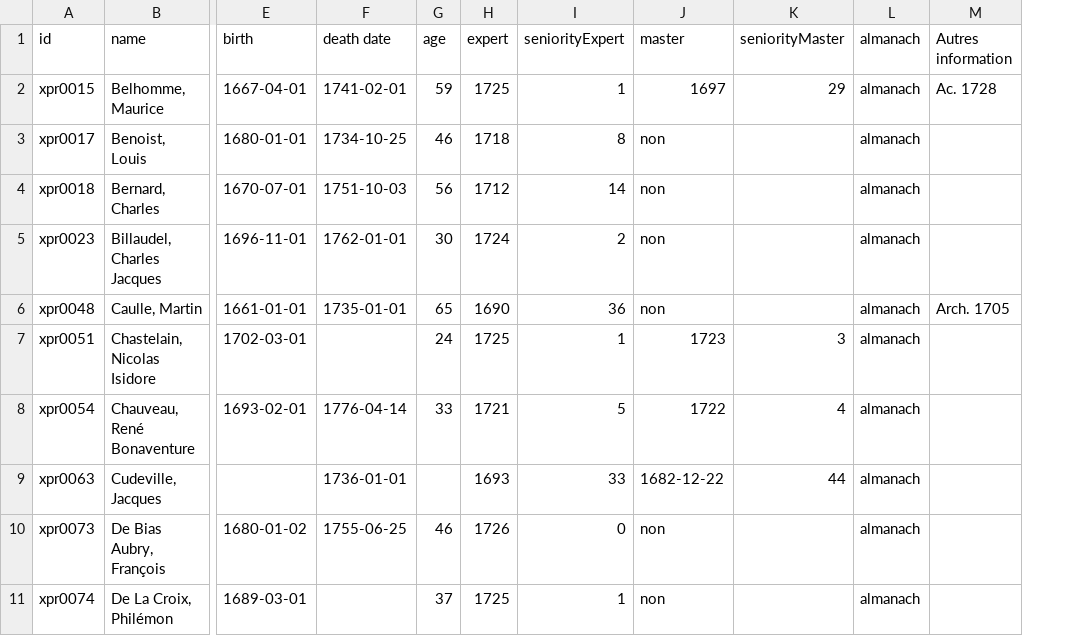
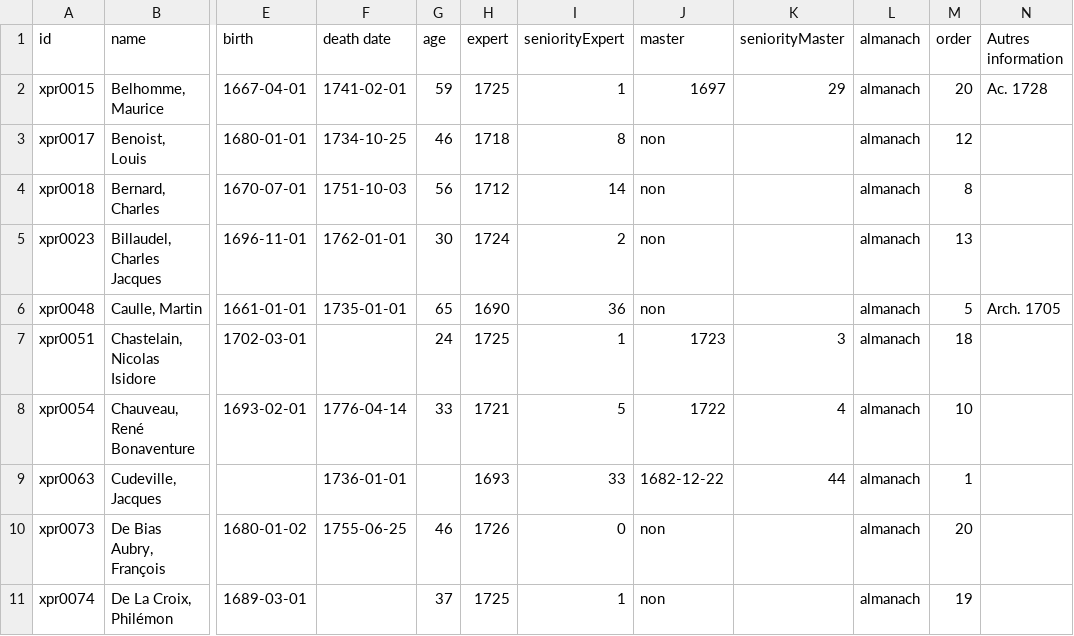
Before and after one commit to anrExperts/analysis, a CSV file: data/expertsData1726.csv, drawn as a sheet; only a part is shown, gaps mark what is left out; the diff names each change by its address in the sheet, - before the commit and + after, or states it on an @@ line.

Commit message:
added column order

```diff
--- a/data/expertsData1726.csv
+++ b/data/expertsData1726.csv
+column M (order), rows 2-11: 20 | 12 | 8 | 13 | 5 | 18 | 10 | 1 | 20 | 19
```
Also changed, not shown: 1 other file.
